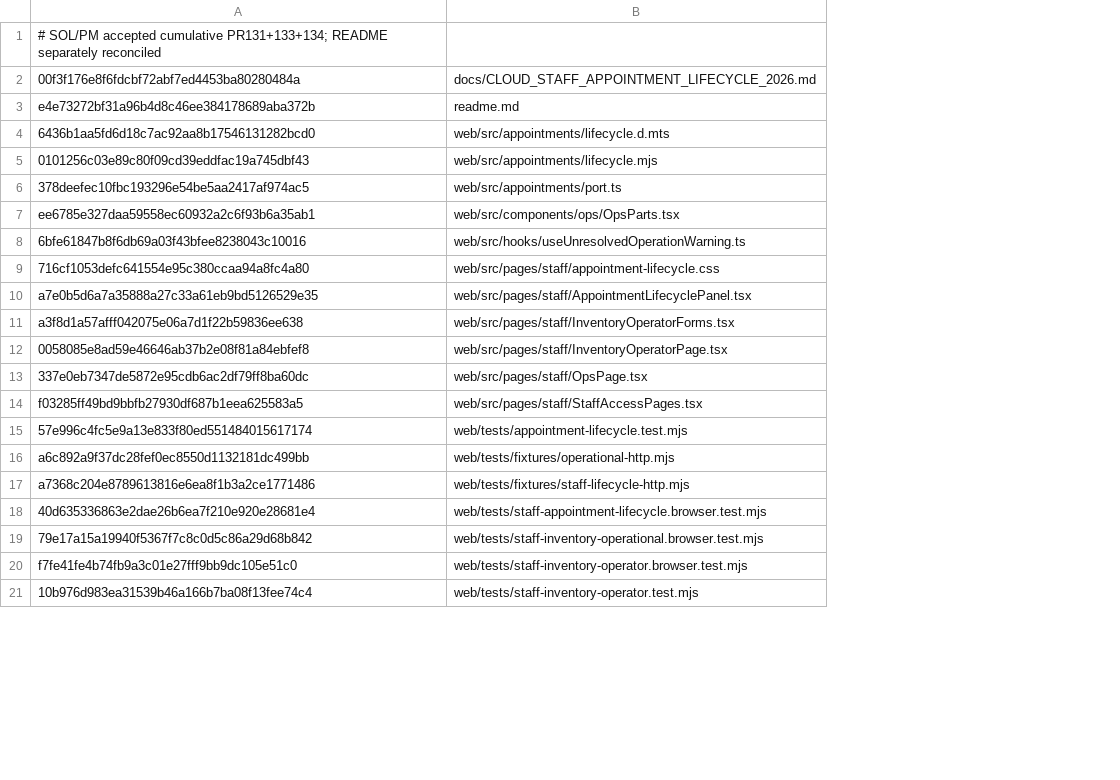
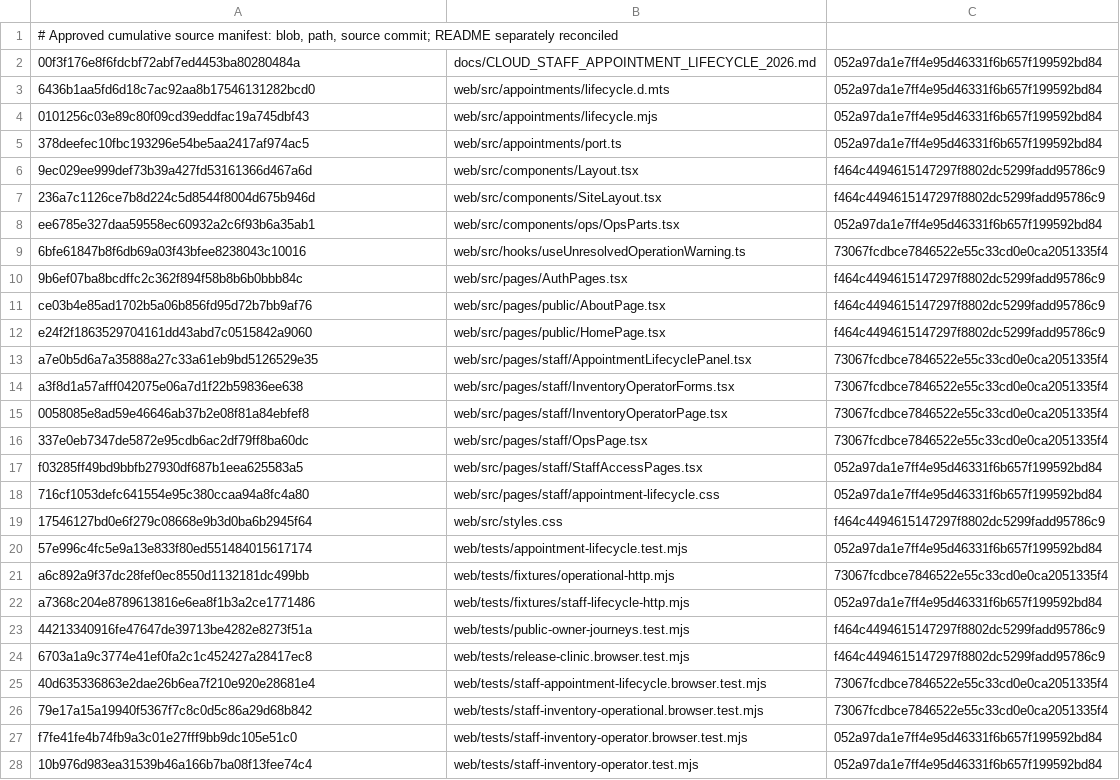
Before and after one commit to cmlagatuz/dawney-clinic, a TSV file: docs/RC1_CUMULATIVE_CLOUD_BLOBS.tsv, drawn as a sheet; only a part is shown; removed rows and columns are numbered as before the commit, all else as after; the diff names each change by its address in the sheet, - before the commit and + after, or states it on an @@ line.

Commit message:
Integrate approved exact PR135 delta and 28-source provenance manifest

```diff
--- a/docs/RC1_CUMULATIVE_CLOUD_BLOBS.tsv
+++ b/docs/RC1_CUMULATIVE_CLOUD_BLOBS.tsv
+column C, rows 2-5: all 052a97da1e7ff4e95d46331f6b657f199592bd84; rows 8-9: 052a97da1e7ff4e95d46331f6b657f199592bd84 | 73067fcdbce7846522e55c33cd0e0ca2051335f4; rows 13-17: 73067fcdbce7846522e55c33cd0e0ca2051335f4 | 73067fcdbce7846522e55c33cd0e0ca2051335f4 | 73067fcdbce7846522e55c33cd0e0ca2051335f4 | 73067fcdbce7846522e55c33cd0e0ca2051335f4 | 052a97da1e7ff4e95d46331f6b657f199592bd84; rows 20-22: 052a97da1e7ff4e95d46331f6b657f199592bd84 | 73067fcdbce7846522e55c33cd0e0ca2051335f4 | 052a97da1e7ff4e95d46331f6b657f199592bd84; rows 25-28: 73067fcdbce7846522e55c33cd0e0ca2051335f4 | 73067fcdbce7846522e55c33cd0e0ca2051335f4 | 052a97da1e7ff4e95d46331f6b657f199592bd84 | 052a97da1e7ff4e95d46331f6b657f199592bd84
-A1: # SOL/PM accepted cumulative PR131+133+134; README separately…
+A1: # Approved cumulative source manifest: blob, path, source commit; README separately…
-row 3: e4e73272bf31a96b4d8c46ee384178689aba372b | readme.md
+row 6: 9ec029ee999def73b39a427fd53161366d467a6d | web/src/components/Layout.tsx | f464c4494615147297f8802dc5299fadd95786c9
+row 7: 236a7c1126ce7b8d224c5d8544f8004d675b946d | web/src/components/SiteLayout.tsx | f464c4494615147297f8802dc5299fadd95786c9
+row 10: 9b6ef07ba8bcdffc2c362f894f58b8b6b0bbb84c | web/src/pages/AuthPages.tsx | f464c4494615147297f8802dc5299fadd95786c9
+row 11: ce03b4e85ad1702b5a06b856fd95d72b7bb9af76 | web/src/pages/public/AboutPage.tsx | f464c4494615147297f8802dc5299fadd95786c9
+row 12: e24f2f1863529704161dd43abd7c0515842a9060 | web/src/pages/public/HomePage.tsx | f464c4494615147297f8802dc5299fadd95786c9
@@ row 9 moved to row 18: 716cf1053defc641554e95c380ccaa94a8fc4a80 @@
+row 19: 17546127bd0e6f279c08668e9b3d0ba6b2945f64 | web/src/styles.css | f464c4494615147297f8802dc5299fadd95786c9
+row 23: 44213340916fe47647de39713be4282e8273f51a | web/tests/public-owner-journeys.test.mjs | f464c4494615147297f8802dc5299fadd95786c9
+row 24: 6703a1a9c3774e41ef0fa2c1c452427a28417ec8 | web/tests/release-clinic.browser.test.mjs | f464c4494615147297f8802dc5299fadd95786c9
```
Also changed, not shown: 9 other files.
